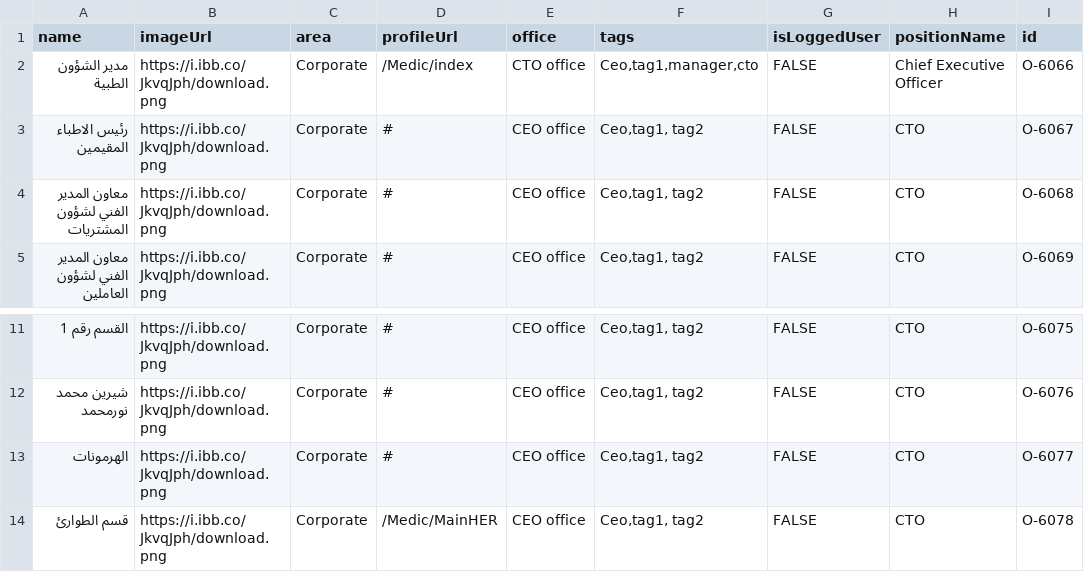
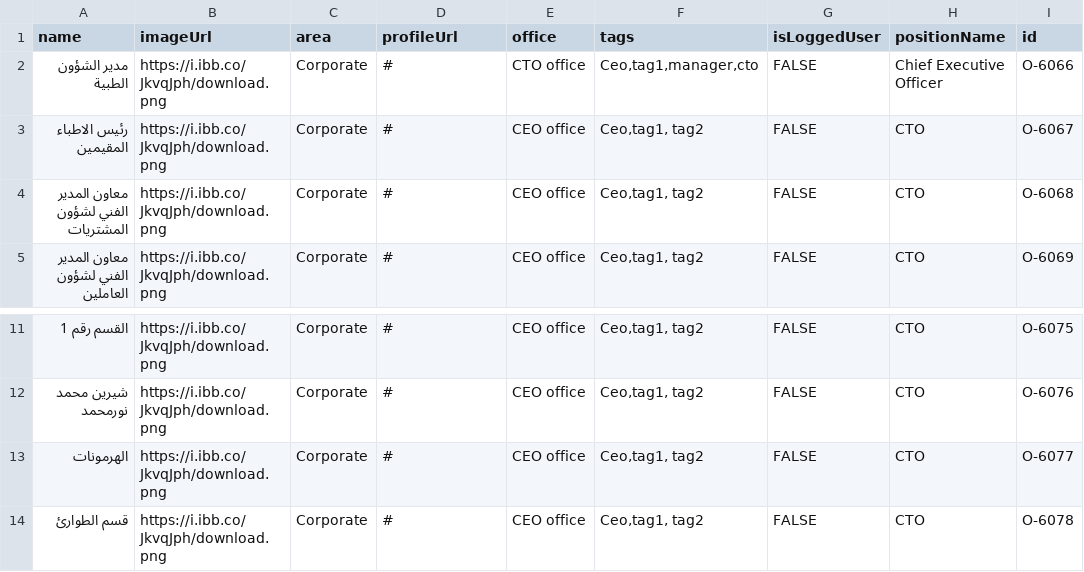
Before and after one commit to znzn2013/test, a CSV file: test36.csv, drawn as a sheet; only a part is shown, gaps mark what is left out; the diff names each change by its address in the sheet, - before the commit and + after, or states it on an @@ line.

Commit message:
Update test36.csv

```diff
--- a/test36.csv
+++ b/test36.csv
-D2 (profileUrl): /Medic/index
+D2 (profileUrl): #
-D14 (profileUrl): /Medic/MainHER
+D14 (profileUrl): #
```
